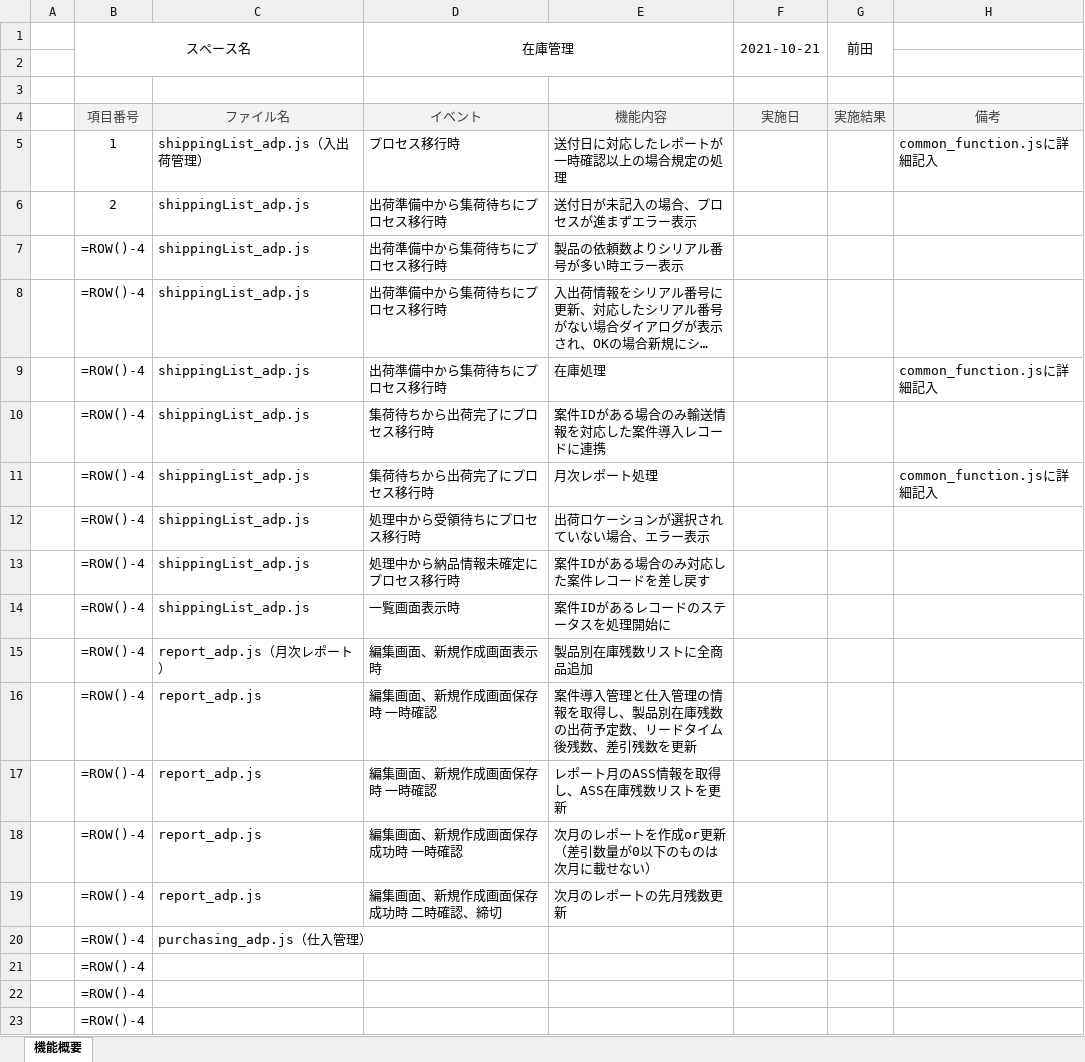
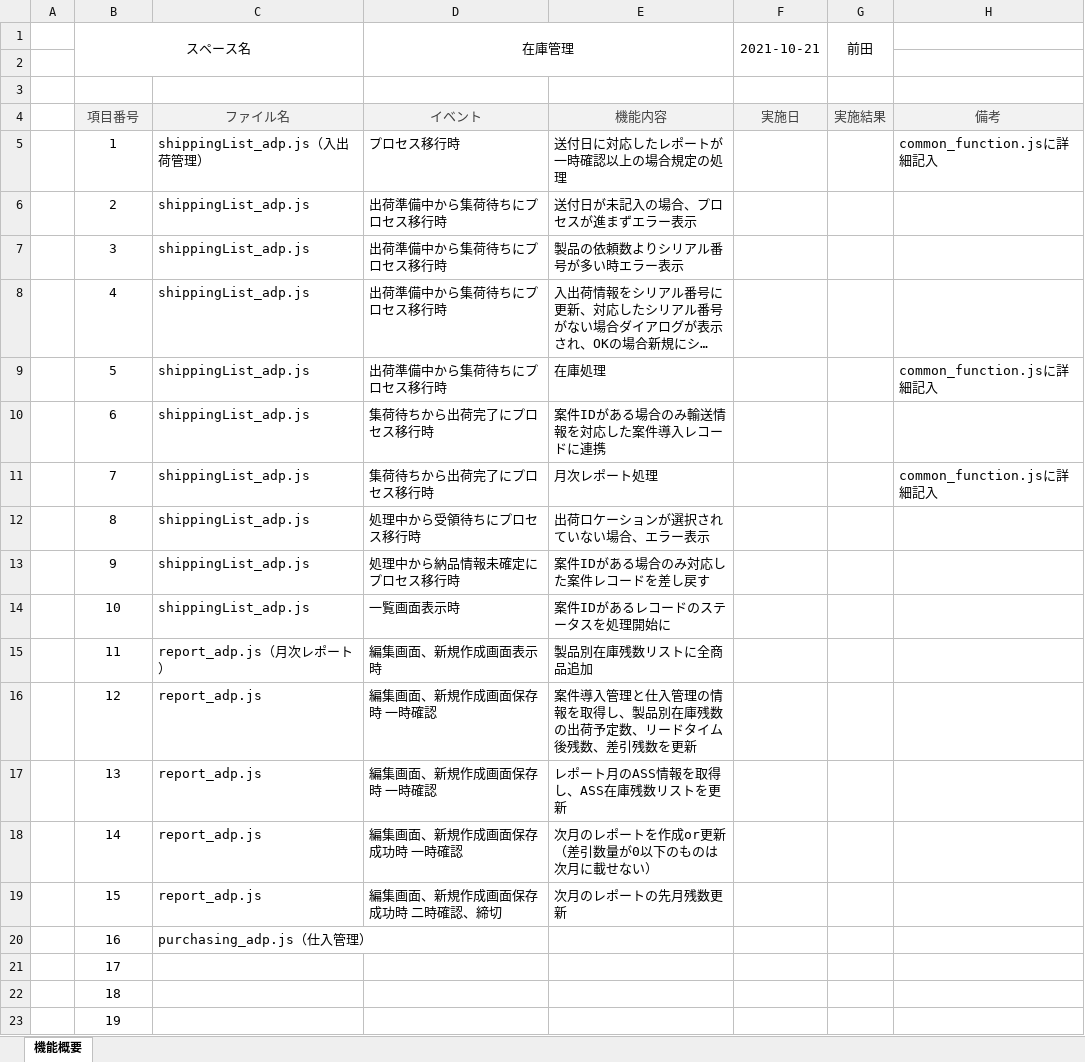
Before and after one commit to kintone-dev/kintone_mng, an Excel workbook: space/inventory/在庫管理_機能一覧.xlsx, sheet 機能概要, drawn as a sheet; long unchanged cells end in …; values as stored, in another font and other column widths than the file's, no borders; formulas are shown in place of their values; the diff names each change by its address in the sheet, - before the commit and + after, or states it on an @@ line.

Commit message:
Update 在庫管理_機能一覧.xlsx

```diff
--- a/space/inventory/在庫管理_機能一覧.xlsx (sheet 機能概要)
+++ b/space/inventory/在庫管理_機能一覧.xlsx (sheet 機能概要)
-B7 (スペース名): =ROW()-4
+B7 (スペース名): 3
-B8 (スペース名): =ROW()-4
+B8 (スペース名): 4
-B9 (スペース名): =ROW()-4
+B9 (スペース名): 5
-B10 (スペース名): =ROW()-4
+B10 (スペース名): 6
-B11 (スペース名): =ROW()-4
+B11 (スペース名): 7
-B12 (スペース名): =ROW()-4
+B12 (スペース名): 8
-B13 (スペース名): =ROW()-4
+B13 (スペース名): 9
-B14 (スペース名): =ROW()-4
+B14 (スペース名): 10
-B15 (スペース名): =ROW()-4
+B15 (スペース名): 11
-B16 (スペース名): =ROW()-4
+B16 (スペース名): 12
-B17 (スペース名): =ROW()-4
+B17 (スペース名): 13
-B18 (スペース名): =ROW()-4
+B18 (スペース名): 14
-B19 (スペース名): =ROW()-4
+B19 (スペース名): 15
-B20 (スペース名): =ROW()-4
+B20 (スペース名): 16
-B21 (スペース名): =ROW()-4
+B21 (スペース名): 17
-B22 (スペース名): =ROW()-4
+B22 (スペース名): 18
-B23 (スペース名): =ROW()-4
+B23 (スペース名): 19
```
